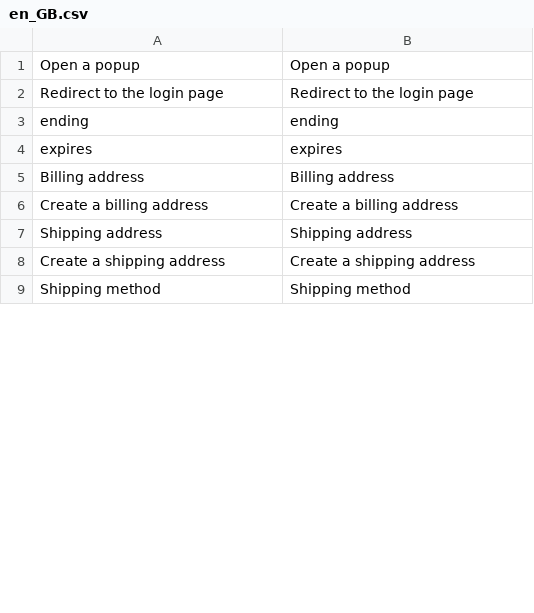
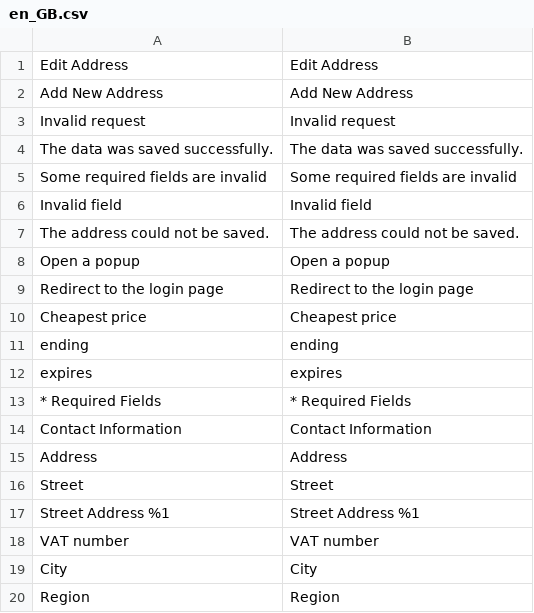
Before and after one commit to david-fiaty/Magento-2--Advanced-Instant-Purchase, a CSV file: i18n/en_GB.csv, drawn as a sheet; only a part is shown; the shorter side is filled out with more unchanged rows; the diff covers the shown part only.

Commit message:
Updated the translation files

```diff
--- a/i18n/en_GB.csv
+++ b/i18n/en_GB.csv
@@ -1,4 +1,20 @@
+"Edit Address","Edit Address"
+"Add New Address","Add New Address"
+"Invalid request","Invalid request"
+"The data was saved successfully.","The data was saved successfully."
+"Some required fields are invalid","Some required fields are invalid"
+"Invalid field","Invalid field"
+"The address could not be saved.","The address could not be saved."
 "Open a popup","Open a popup"
 "Redirect to the login page","Redirect to the login page"
+"Cheapest price","Cheapest price"
 ending,ending
 expires,expires
+"* Required Fields","* Required Fields"
+"Contact Information","Contact Information"
+Address,Address
+Street,Street
+"Street Address %1","Street Address %1"
+"VAT number","VAT number"
+City,City
+Region,Region
```
Also changed, not shown: 10 added rows, 1 removed row and 1 moved row elsewhere in this file, i18n/en_US.csv.
